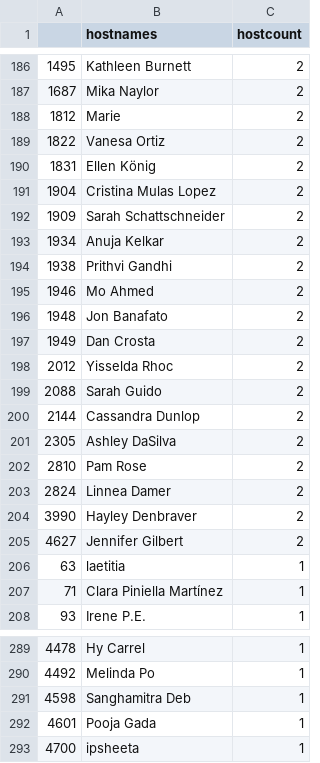
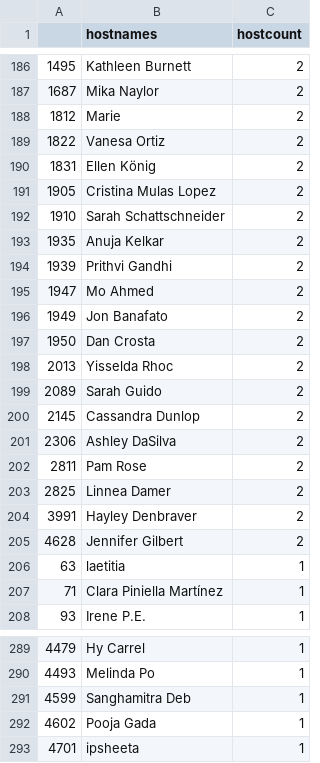
Before and after one commit to py-community/pyladies, a CSV file: docs/data/pyladies_hosts.csv, drawn as a sheet; only a part is shown, gaps mark what is left out; the diff covers the shown part only.

```diff
--- a/docs/data/pyladies_hosts.csv
+++ b/docs/data/pyladies_hosts.csv
@@ -190,17 +190,17 @@
 "1831","Ellen König",2
-"1904","Cristina Mulas Lopez",2
-"1909","Sarah Schattschneider ",2
-"1934","Anuja Kelkar",2
-"1938","Prithvi Gandhi",2
-"1946","Mo Ahmed",2
-"1948","Jon Banafato",2
-"1949","Dan Crosta",2
-"2012","Yisselda Rhoc",2
-"2088","Sarah Guido",2
-"2144","Cassandra Dunlop",2
-"2305","Ashley DaSilva",2
-"2810","Pam Rose",2
-"2824","Linnea Damer",2
-"3990","Hayley Denbraver",2
-"4627","Jennifer Gilbert",2
+"1905","Cristina Mulas Lopez",2
+"1910","Sarah Schattschneider ",2
+"1935","Anuja Kelkar",2
+"1939","Prithvi Gandhi",2
+"1947","Mo Ahmed",2
+"1949","Jon Banafato",2
+"1950","Dan Crosta",2
+"2013","Yisselda Rhoc",2
+"2089","Sarah Guido",2
+"2145","Cassandra Dunlop",2
+"2306","Ashley DaSilva",2
+"2811","Pam Rose",2
+"2825","Linnea Damer",2
+"3991","Hayley Denbraver",2
+"4628","Jennifer Gilbert",2
 "63","laetitia",1
@@ -289,5 +289,5 @@
-"4478","Hy Carrel",1
-"4492","Melinda Po",1
-"4598","Sanghamitra Deb",1
-"4601","Pooja Gada",1
-"4700","ipsheeta",1
+"4479","Hy Carrel",1
+"4493","Melinda Po",1
+"4599","Sanghamitra Deb",1
+"4602","Pooja Gada",1
+"4701","ipsheeta",1
```
Also changed, not shown: 3 added rows, 3 removed rows and 87 edited cells elsewhere in this file, docs/data/pyladies.csv, 3 other files.
